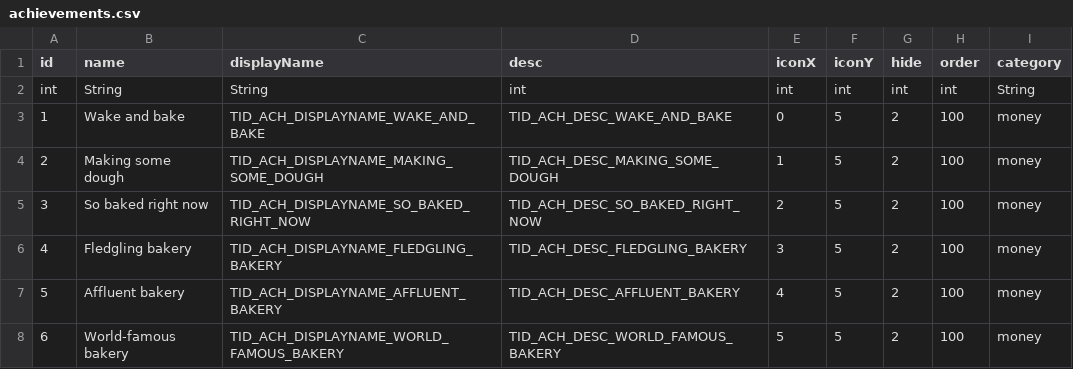
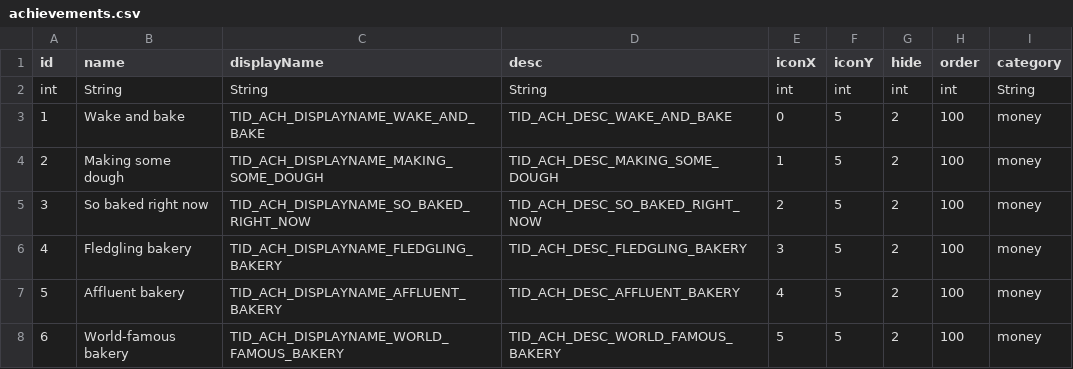
Before and after one commit to armorhu/CookiesClicker, a CSV file: projs/main/bin-debug/config/achievements.csv, drawn as a sheet; only a part is shown.

```diff
--- a/projs/main/bin-debug/config/achievements.csv
+++ b/projs/main/bin-debug/config/achievements.csv
@@ -1,3 +1,3 @@
 id,name,displayName,desc,iconX,iconY,hide,order,category
-int,String,String,int,int,int,int,int,String
+int,String,String,String,int,int,int,int,String
 1,Wake and bake,TID_ACH_DISPLAYNAME_WAKE_AND_BAKE,"TID_ACH_DESC_WAKE_AND_BAKE",0,5,2,100,money
```
Also changed, not shown: 46 other files.
